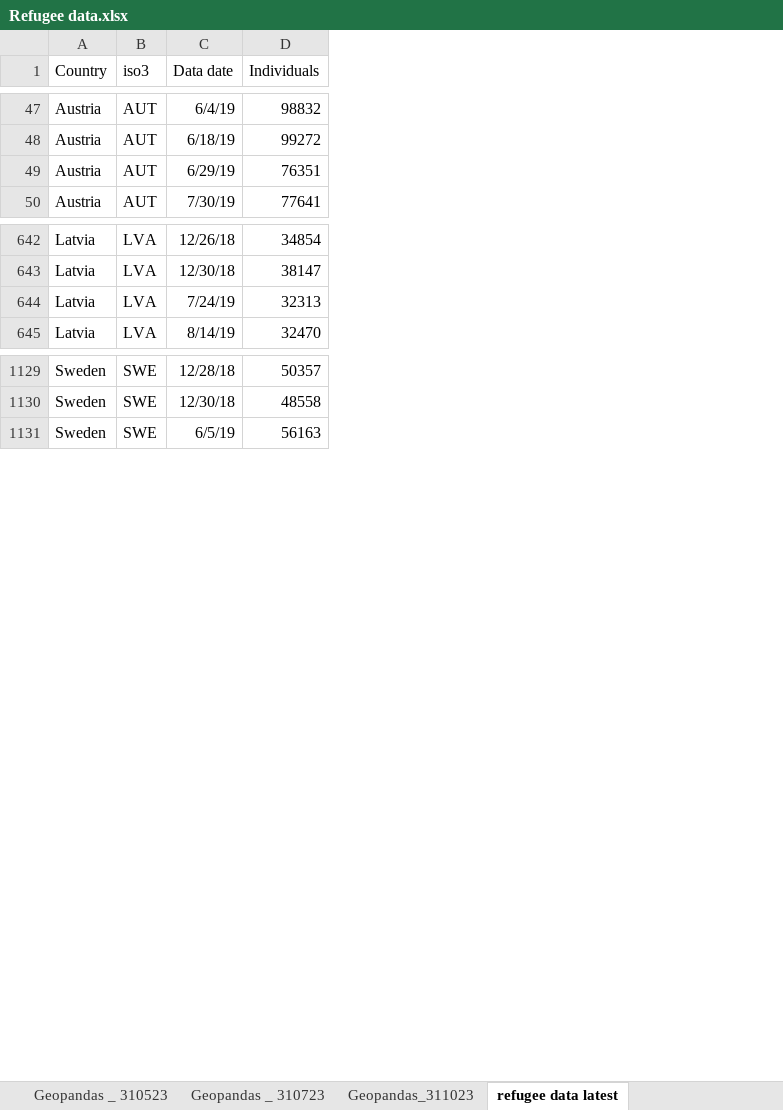
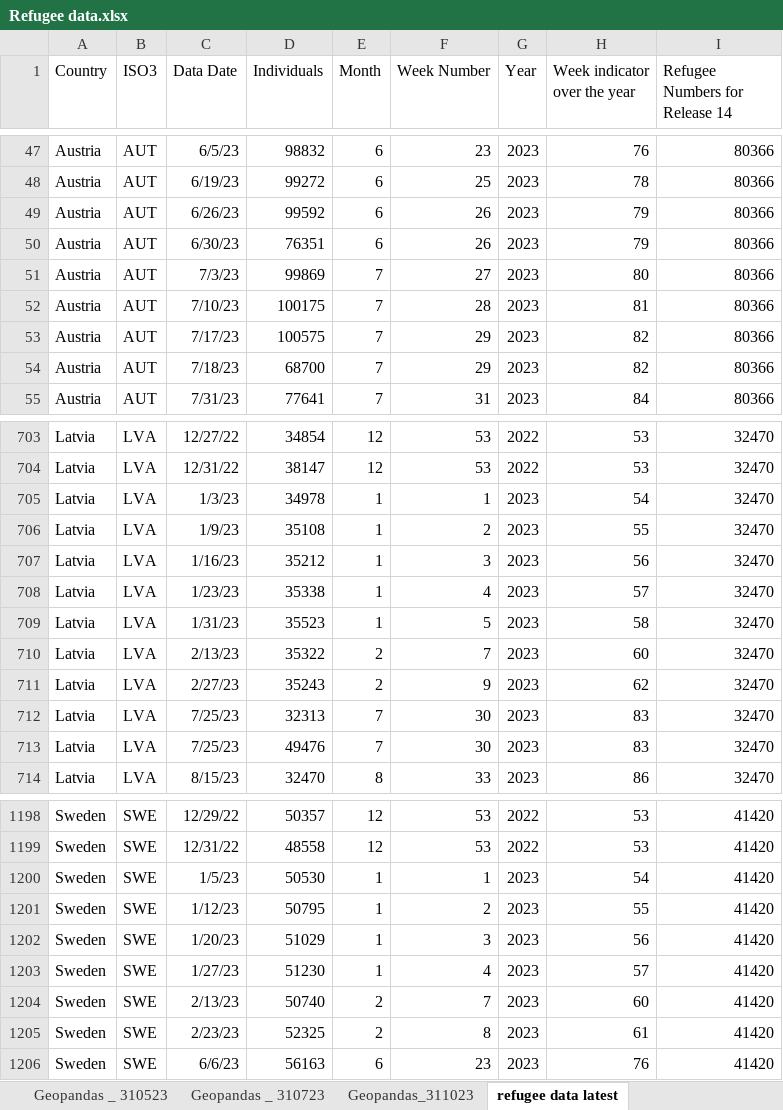
Before and after one commit to pietrobomprezzi/UST, an Excel workbook: Refugee data.xlsx, sheet refugee data latest, drawn as a sheet; only a part is shown, gaps mark what is left out; values as stored, in another font and other column widths than the file's, no borders; removed rows and columns are numbered as before the commit, all else as after; the diff covers the shown part only; the diff names each change by its address in the sheet, - before the commit and + after, or states it on an @@ line.

```diff
--- a/Refugee data.xlsx (sheet refugee data latest)
+++ b/Refugee data.xlsx (sheet refugee data latest)
-column C (Data date), rows 47-50: 6/4/19 | 6/18/19 | 6/29/19 | 7/30/19; rows 642-645: 12/26/18 | 12/30/18 | 7/24/19 | 8/14/19; rows 1129-1131: 12/28/18 | 12/30/18 | 6/5/19
+column C (Data Date), rows 47-48: 6/5/23 | 6/19/23; row 50: 6/30/23; row 55: 7/31/23; rows 703-704: 12/27/22 | 12/31/22; row 712: 7/25/23; row 714: 8/15/23; rows 1198-1199: 12/29/22 | 12/31/22; row 1206: 6/6/23
+column E (Month), rows 47-48: 6 | 6; row 50: 6; row 55: 7; rows 703-704: 12 | 12; row 712: 7; row 714: 8; rows 1198-1199: 12 | 12; row 1206: 6
+column F (Week Number), rows 47-48: 23 | 25; row 50: 26; row 55: 31; rows 703-704: 53 | 53; row 712: 30; row 714: 33; rows 1198-1199: 53 | 53; row 1206: 23
+column G (Year), rows 47-48: 2023 | 2023; row 50: 2023; row 55: 2023; rows 703-704: 2022 | 2022; row 712: 2023; row 714: 2023; rows 1198-1199: 2022 | 2022; row 1206: 2023
+column H (Week indicator over the year), rows 47-48: 76 | 78; row 50: 79; row 55: 84; rows 703-704: 53 | 53; row 712: 83; row 714: 86; rows 1198-1199: 53 | 53; row 1206: 76
+column I (Refugee Numbers for Release 14), rows 47-48: 80366 | 80366; row 50: 80366; row 55: 80366; rows 703-704: 32470 | 32470; row 712: 32470; row 714: 32470; rows 1198-1199: 41420 | 41420; row 1206: 41420
-B1: iso3
+B1: ISO3
+row 49: Austria | AUT | 6/26/23 | 99592 | 6 | 26 | 2023 | 79 | 80366
+row 51: Austria | AUT | 7/3/23 | 99869 | 7 | 27 | 2023 | 80 | 80366
+row 52: Austria | AUT | 7/10/23 | 100175 | 7 | 28 | 2023 | 81 | 80366
+row 53: Austria | AUT | 7/17/23 | 100575 | 7 | 29 | 2023 | 82 | 80366
+row 54: Austria | AUT | 7/18/23 | 68700 | 7 | 29 | 2023 | 82 | 80366
+row 705: Latvia | LVA | 1/3/23 | 34978 | 1 | 1 | 2023 | 54 | 32470
+row 706: Latvia | LVA | 1/9/23 | 35108 | 1 | 2 | 2023 | 55 | 32470
+row 707: Latvia | LVA | 1/16/23 | 35212 | 1 | 3 | 2023 | 56 | 32470
+row 708: Latvia | LVA | 1/23/23 | 35338 | 1 | 4 | 2023 | 57 | 32470
+row 709: Latvia | LVA | 1/31/23 | 35523 | 1 | 5 | 2023 | 58 | 32470
+row 710: Latvia | LVA | 2/13/23 | 35322 | 2 | 7 | 2023 | 60 | 32470
+row 711: Latvia | LVA | 2/27/23 | 35243 | 2 | 9 | 2023 | 62 | 32470
+row 713: Latvia | LVA | 7/25/23 | 49476 | 7 | 30 | 2023 | 83 | 32470
+row 1200: Sweden | SWE | 1/5/23 | 50530 | 1 | 1 | 2023 | 54 | 41420
+row 1201: Sweden | SWE | 1/12/23 | 50795 | 1 | 2 | 2023 | 55 | 41420
+row 1202: Sweden | SWE | 1/20/23 | 51029 | 1 | 3 | 2023 | 56 | 41420
+row 1203: Sweden | SWE | 1/27/23 | 51230 | 1 | 4 | 2023 | 57 | 41420
+row 1204: Sweden | SWE | 2/13/23 | 50740 | 2 | 7 | 2023 | 60 | 41420
+row 1205: Sweden | SWE | 2/23/23 | 52325 | 2 | 8 | 2023 | 61 | 41420
```
Also changed, not shown: 65 added rows and 19 edited cells elsewhere in this sheet, 1 other file.
